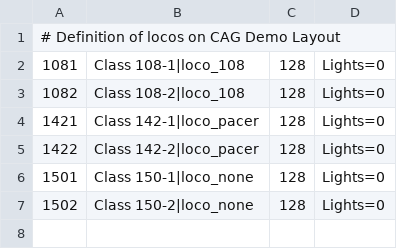
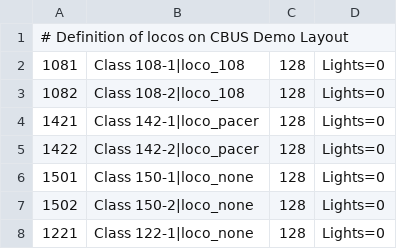
Before and after one commit to emthornber/demoPlankII, a CSV file: cbusdemo_locos.csv, drawn as a sheet.

Commit message:
Update for new track layout

```diff
--- a/cbusdemo_locos.csv
+++ b/cbusdemo_locos.csv
@@ -1,2 +1,2 @@
-# Definition of locos on CAG Demo Layout
+# Definition of locos on CBUS Demo Layout
 1081,Class 108-1|loco_108,128,Lights=0
@@ -7 +7,2 @@
 1502,Class 150-2|loco_none,128,Lights=0
+1221,Class 122-1|loco_none,128,Lights=0
```
Also changed, not shown: 13 other files.
